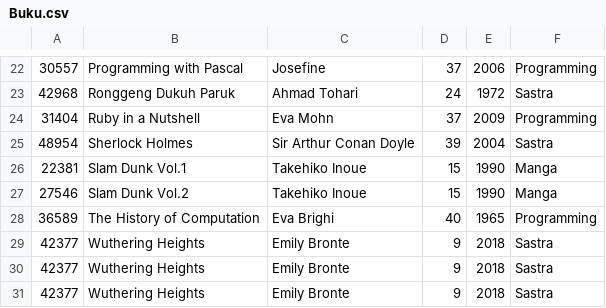
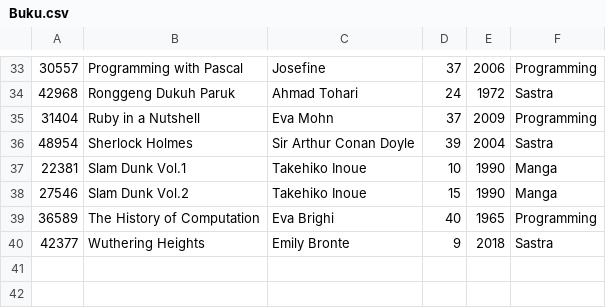
Before and after one commit to darkGrimoire/TubesDasupuro, a CSV file: Buku.csv, drawn as a sheet; only a part is shown, gaps mark what is left out; the diff covers the shown part only.

```diff
--- a/Buku.csv
+++ b/Buku.csv
@@ -25,7 +36,5 @@
 48954,Sherlock Holmes,Sir Arthur Conan Doyle,39,2004,Sastra
-22381,Slam Dunk Vol.1,Takehiko Inoue,15,1990,Manga
+22381,Slam Dunk Vol.1,Takehiko Inoue,10,1990,Manga
 27546,Slam Dunk Vol.2,Takehiko Inoue,15,1990,Manga
 36589,The History of Computation,Eva Brighi,40,1965,Programming
-42377,Wuthering Heights,Emily Bronte,9,2018,Sastra
-42377,Wuthering Heights,Emily Bronte,9,2018,Sastra
 42377,Wuthering Heights,Emily Bronte,9,2018,Sastra
```
Also changed, not shown: 12 added rows, 1 removed row and 1 edited cell elsewhere in this file, User.csv, 6 other files.
